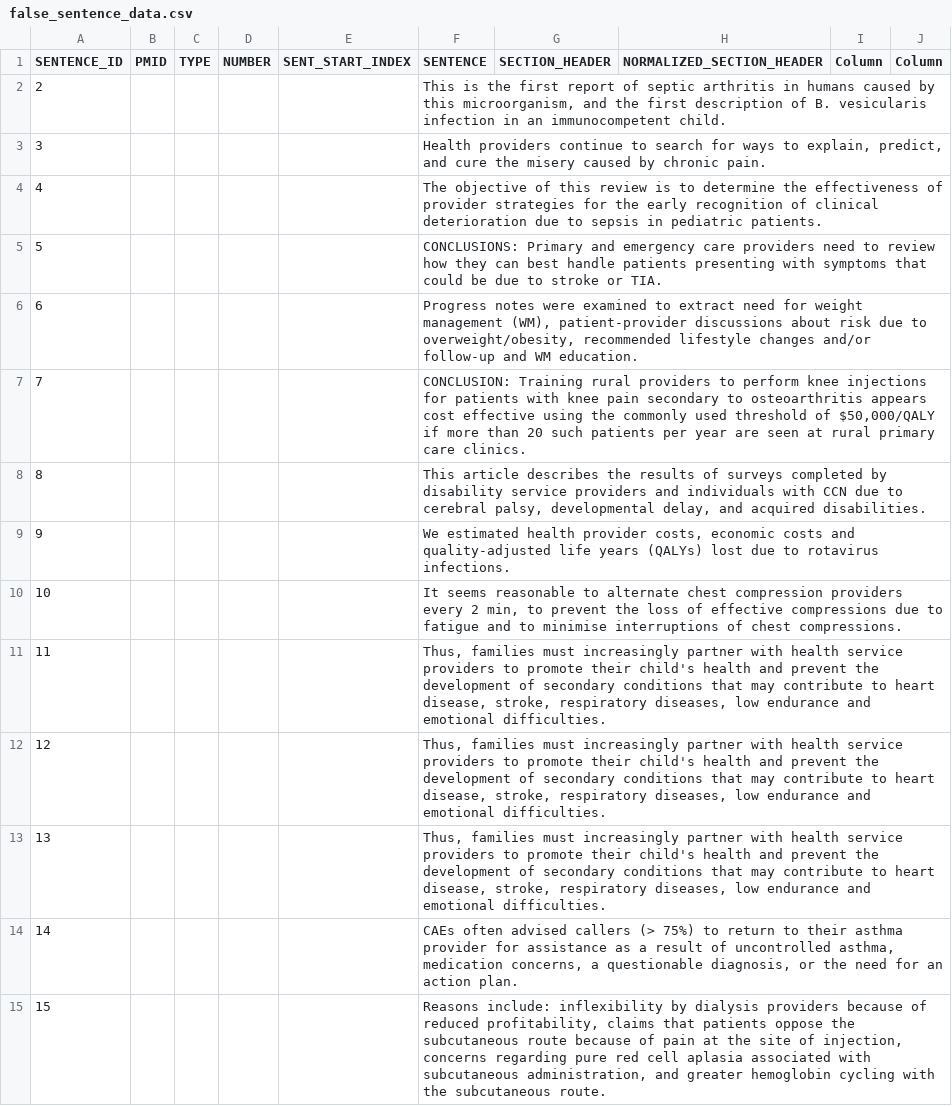
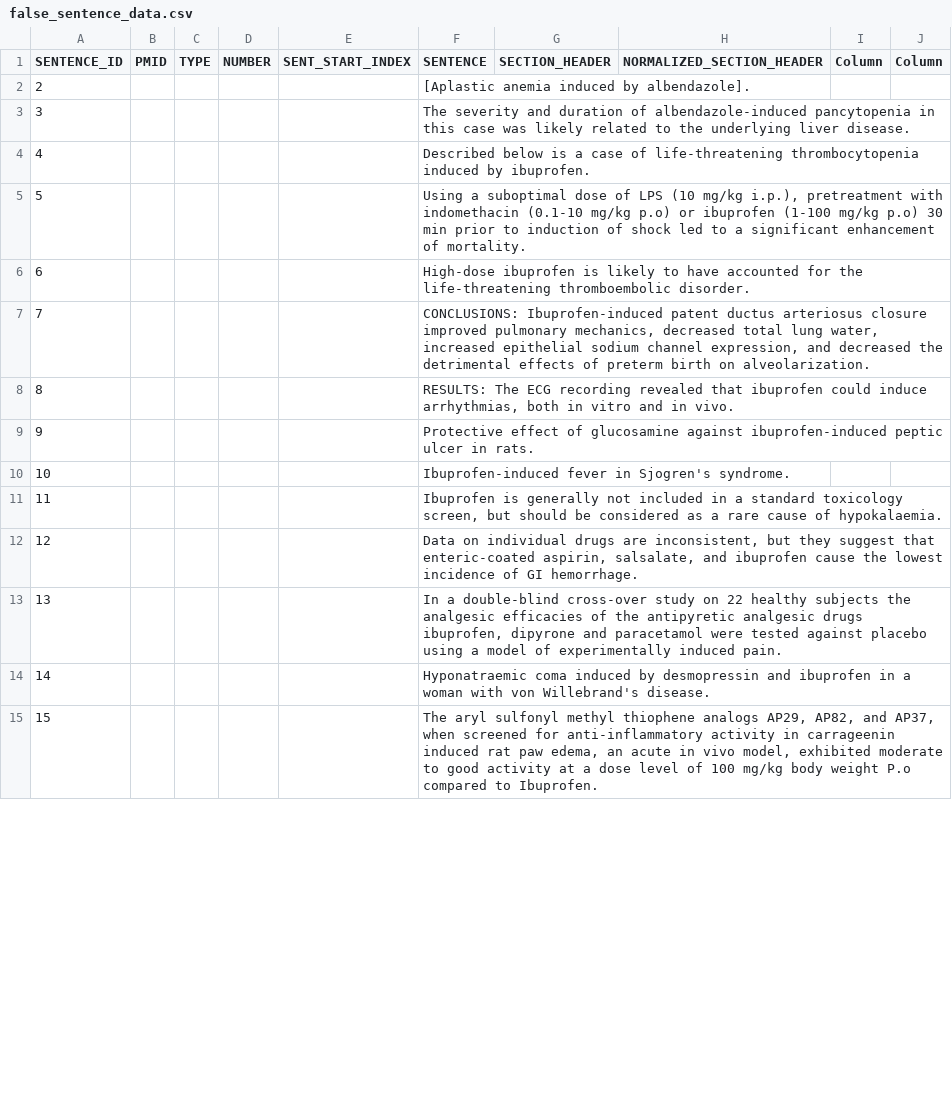
Before and after one commit to KoslickiLab/LLMFactCheck, a CSV file: false_sentence_data.csv, drawn as a sheet; only a part is shown; the diff covers the shown part only.

```diff
--- a/false_sentence_data.csv
+++ b/false_sentence_data.csv
@@ -1,15 +1,15 @@
 SENTENCE_ID,PMID,TYPE,NUMBER,SENT_START_INDEX,SENTENCE,SECTION_HEADER,NORMALIZED_SECTION_HEADER,Column,Column
-2,,,,,"This is the first report of septic arthritis in humans caused by this microorganism, and the first description of B. vesicularis infection in an immunocompetent child.",,,,
-3,,,,,"Health providers continue to search for ways to explain, predict, and cure the misery caused by chronic pain.",,,,
-4,,,,,The objective of this review is to determine the effectiveness of provider strategies for the early recognition of clinical deterioration due to sepsis in pediatric patients.,,,,
-5,,,,,CONCLUSIONS: Primary and emergency care providers need to review how they can best handle patients presenting with symptoms that could be due to stroke or TIA.,,,,
-6,,,,,"Progress notes were examined to extract need for weight management (WM), patient-provider discussions about risk due to overweight/obesity, recommended lifestyle changes and/or follow-up and WM education.",,,,
-7,,,,,"CONCLUSION: Training rural providers to perform knee injections for patients with knee pain secondary to osteoarthritis appears cost effective using the commonly used threshold of $50,000/QALY if more than 20 such patients per year are seen at rural primary care clinics.",,,,
-8,,,,,"This article describes the results of surveys completed by disability service providers and individuals with CCN due to cerebral palsy, developmental delay, and acquired disabilities.",,,,
-9,,,,,"We estimated health provider costs, economic costs and quality-adjusted life years (QALYs) lost due to rotavirus infections.",,,,
-10,,,,,"It seems reasonable to alternate chest compression providers every 2 min, to prevent the loss of effective compressions due to fatigue and to minimise interruptions of chest compressions.",,,,
-11,,,,,"Thus, families must increasingly partner with health service providers to promote their child's health and prevent the development of secondary conditions that may contribute to heart disease, stroke, respiratory diseases, low endurance and emotional difficulties.",,,,
-12,,,,,"Thus, families must increasingly partner with health service providers to promote their child's health and prevent the development of secondary conditions that may contribute to heart disease, stroke, respiratory diseases, low endurance and emotional difficulties.",,,,
-13,,,,,"Thus, families must increasingly partner with health service providers to promote their child's health and prevent the development of secondary conditions that may contribute to heart disease, stroke, respiratory diseases, low endurance and emotional difficulties.",,,,
-14,,,,,"CAEs often advised callers (> 75%) to return to their asthma provider for assistance as a result of uncontrolled asthma, medication concerns, a questionable diagnosis, or the need for an action plan.",,,,
-15,,,,,"Reasons include: inflexibility by dialysis providers because of reduced profitability, claims that patients oppose the subcutaneous route because of pain at the site of injection, concerns regarding pure red cell aplasia associated with subcutaneous administration, and greater hemoglobin cycling with the subcutaneous route.",,,,
+2,,,,,[Aplastic anemia induced by albendazole].,,,,
+3,,,,,The severity and duration of albendazole-induced pancytopenia in this case was likely related to the underlying liver disease.,,,,
+4,,,,,Described below is a case of life-threatening thrombocytopenia induced by ibuprofen.,,,,
+5,,,,,"Using a suboptimal dose of LPS (10 mg/kg i.p.), pretreatment with indomethacin (0.1-10 mg/kg p.o) or ibuprofen (1-100 mg/kg p.o) 30 min prior to induction of shock led to a significant enhancement of mortality.",,,,
+6,,,,,High-dose ibuprofen is likely to have accounted for the life-threatening thromboembolic disorder.,,,,
+7,,,,,"CONCLUSIONS: Ibuprofen-induced patent ductus arteriosus closure improved pulmonary mechanics, decreased total lung water, increased epithelial sodium channel expression, and decreased the detrimental effects of preterm birth on alveolarization.",,,,
+8,,,,,"RESULTS: The ECG recording revealed that ibuprofen could induce arrhythmias, both in vitro and in vivo.",,,,
+9,,,,,Protective effect of glucosamine against ibuprofen-induced peptic ulcer in rats.,,,,
+10,,,,,Ibuprofen-induced fever in Sjogren's syndrome.,,,,
+11,,,,,"Ibuprofen is generally not included in a standard toxicology screen, but should be considered as a rare cause of hypokalaemia.",,,,
+12,,,,,"Data on individual drugs are inconsistent, but they suggest that enteric-coated aspirin, salsalate, and ibuprofen cause the lowest incidence of GI hemorrhage.",,,,
+13,,,,,"In a double-blind cross-over study on 22 healthy subjects the analgesic efficacies of the antipyretic analgesic drugs ibuprofen, dipyrone and paracetamol were tested against placebo using a model of experimentally induced pain.",,,,
+14,,,,,Hyponatraemic coma induced by desmopressin and ibuprofen in a woman with von Willebrand's disease.,,,,
+15,,,,,"The aryl sulfonyl methyl thiophene analogs AP29, AP82, and AP37, when screened for anti-inflammatory activity in carrageenin induced rat paw edema, an acute in vivo model, exhibited moderate to good activity at a dose level of 100 mg/kg body weight P.o compared to Ibuprofen.",,,,
```
Also changed, not shown: 36 edited cells elsewhere in this file, data/true_false_chembl_labeled.csv, data/true_false_chembl_labeled_triple.csv, 6 other files.
